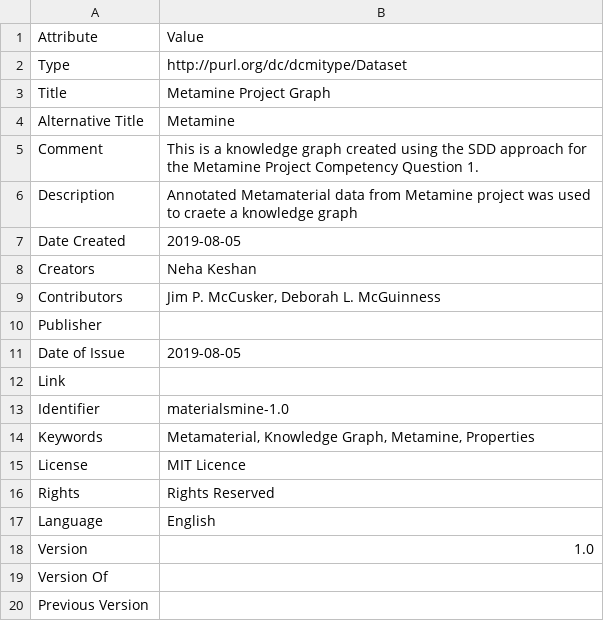
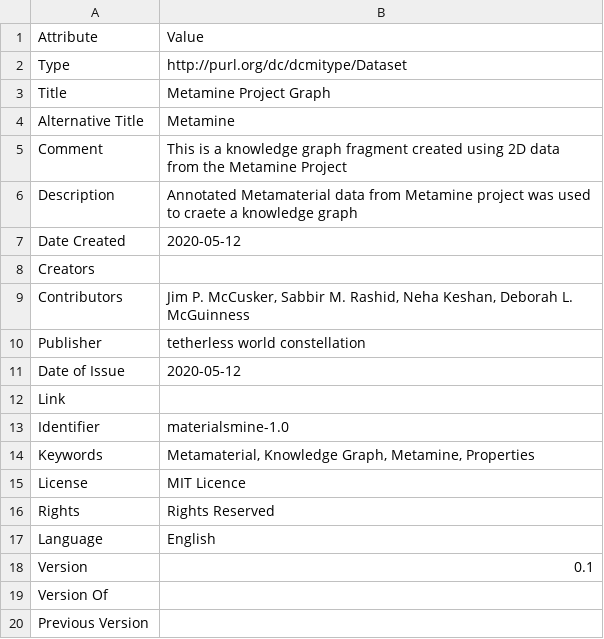
Before and after one commit to tetherless-world/metamine, a CSV file: metamine-graph/config/Infosheet.csv, drawn as a sheet; only a part is shown.

```diff
--- a/metamine-graph/config/Infosheet.csv
+++ b/metamine-graph/config/Infosheet.csv
@@ -4,9 +4,9 @@ Title,Metamine Project Graph
 Alternative Title,Metamine
-Comment,"This is a knowledge graph created using the SDD approach for the Metamine Project Competency Question 1."
+Comment,"This is a knowledge graph fragment created using 2D data from the Metamine Project"
 Description,"Annotated Metamaterial data from Metamine project was used to craete a knowledge graph"
-Date Created,2019-08-05
-Creators,Neha Keshan
-Contributors,"Jim P. McCusker, Deborah L. McGuinness"
-Publisher,
-Date of Issue,2019-08-05
+Date Created,2020-05-12
+Creators,
+Contributors,"Jim P. McCusker, Sabbir M. Rashid, Neha Keshan, Deborah L. McGuinness"
+Publisher,"tetherless world constellation"
+Date of Issue,2020-05-12
 Link,
@@ -17,3 +17,3 @@ Rights,Rights Reserved
 Language,English
-Version,1.0
+Version,0.1
 Version Of,
```
Also changed, not shown: metamine-graph/config/prefixes.csv, metamine-graph/input/Data/2D_Pixelated_designs_Static_Combined_subset.csv, 7 other files.
